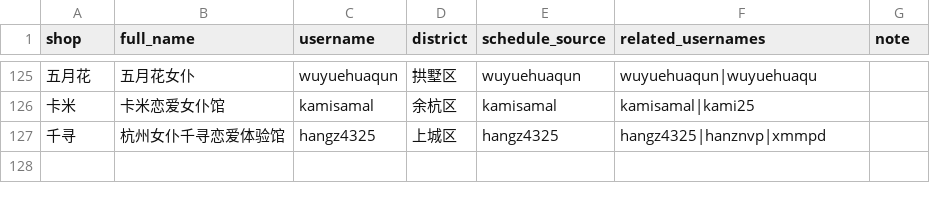
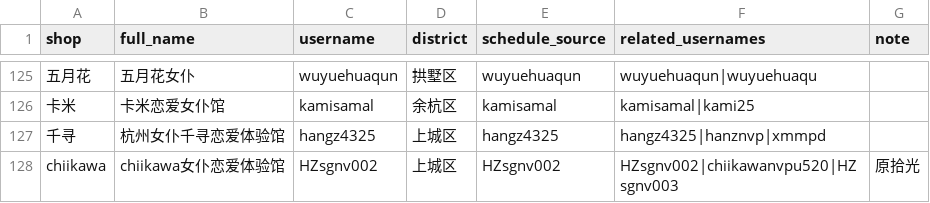
Before and after one commit to qiqi598/nvpuribao, a CSV file: data/shops.csv, drawn as a sheet; only a part is shown, gaps mark what is left out; the diff names each change by its address in the sheet, - before the commit and + after, or states it on an @@ line.

Commit message:
data: auto sync 2026-03-31 23:09 CST

```diff
--- a/data/shops.csv
+++ b/data/shops.csv
+row 128: chiikawa | chiikawa女仆恋爱体验馆 | HZsgnv002 | 上城区 | HZsgnv002 | HZsgnv002|chiikawanvpu520|HZsgnv003 | 原拾光
```
